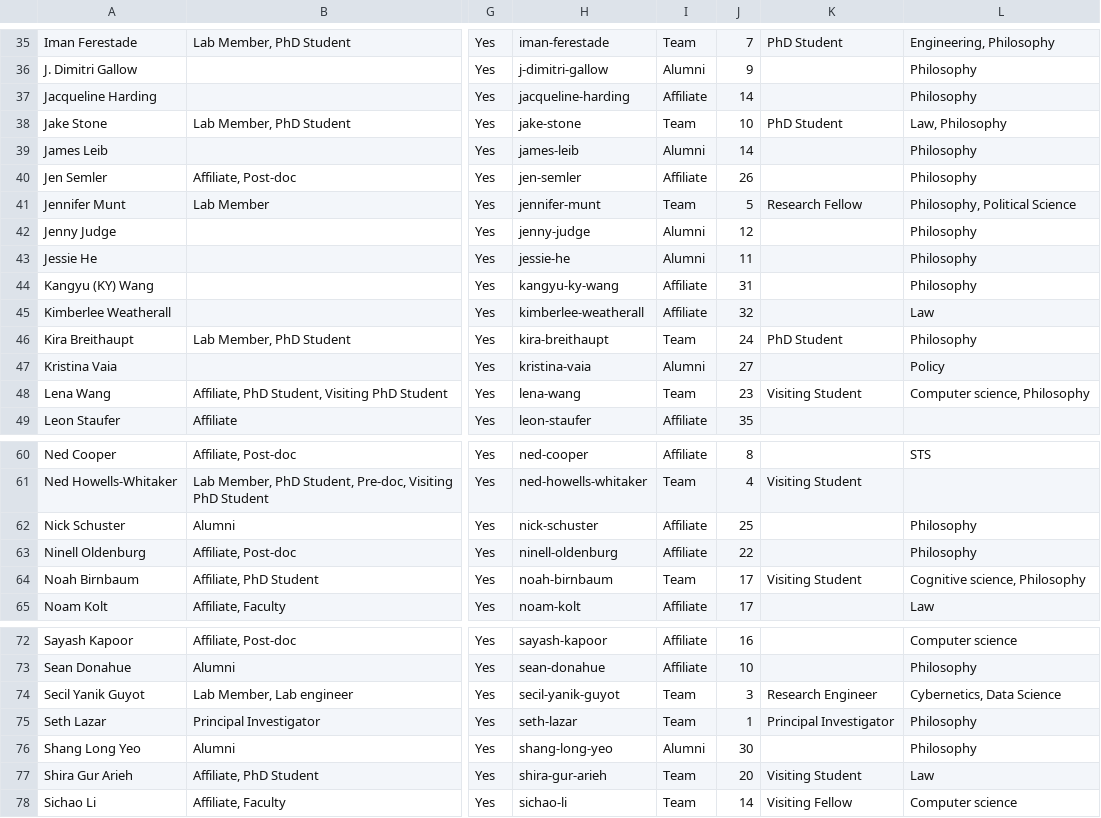
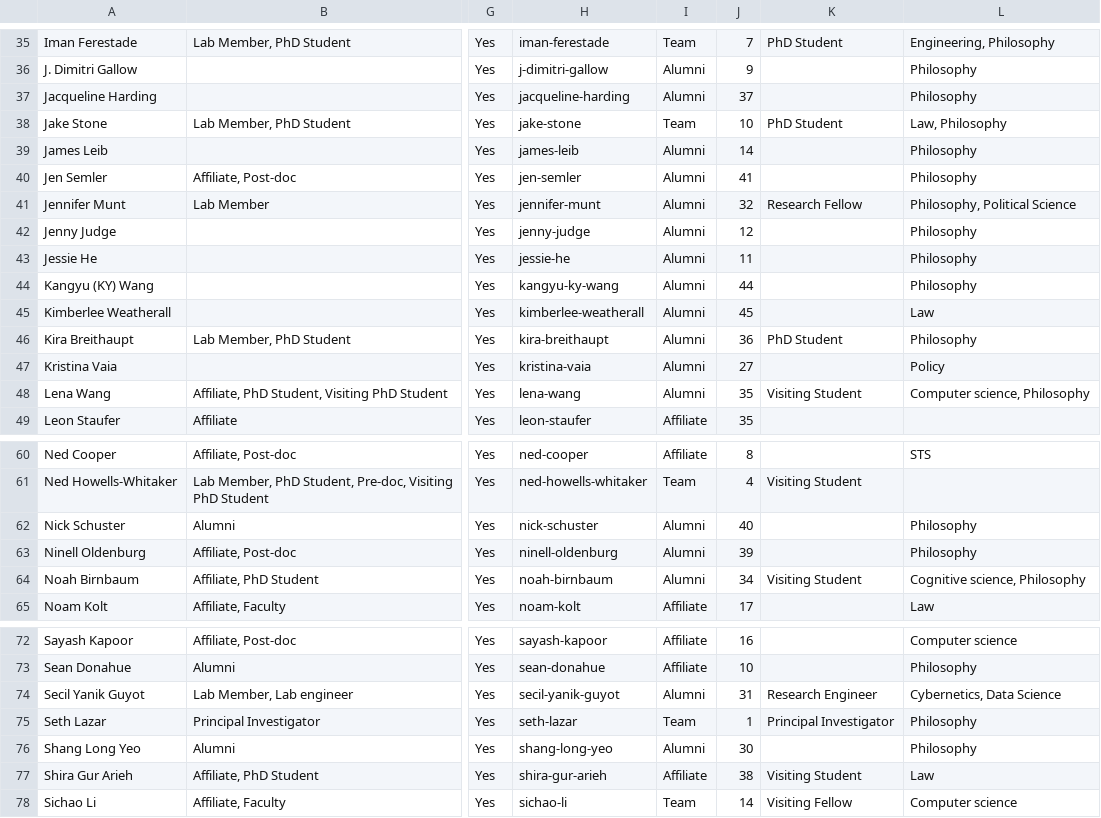
Before and after one commit to mint-philosophy/mintresearch.org, a CSV file: public/assets/people/latest-people.csv, drawn as a sheet; only a part is shown, gaps mark what is left out; the diff covers the shown part only; the diff names each change by its address in the sheet, - before the commit and + after, or states it on an @@ line.

Commit message:
Update people alumni and affiliate categories

```diff
--- a/public/assets/people/latest-people.csv
+++ b/public/assets/people/latest-people.csv
-I37: Affiliate
+I37: Alumni
-J37: 14
+J37: 37
-I40: Affiliate
+I40: Alumni
-J40: 26
+J40: 41
-I41: Team
+I41: Alumni
-J41: 5
+J41: 32
-I44:I45: Affiliate
+I44:I45: Alumni
-J44: 31
+J44: 44
-J45: 32
+J45: 45
-I46: Team
+I46: Alumni
-J46: 24
+J46: 36
-I48: Team
+I48: Alumni
-J48: 23
+J48: 35
-I62:I63: Affiliate
+I62:I63: Alumni
-J62: 25
+J62: 40
-J63: 22
+J63: 39
-I64: Team
+I64: Alumni
-J64: 17
+J64: 34
-I74: Team
+I74: Alumni
-J74: 3
+J74: 31
-I77: Team
+I77: Affiliate
-J77: 20
+J77: 38
```
Also changed, not shown: 14 edited cells elsewhere in this file.
